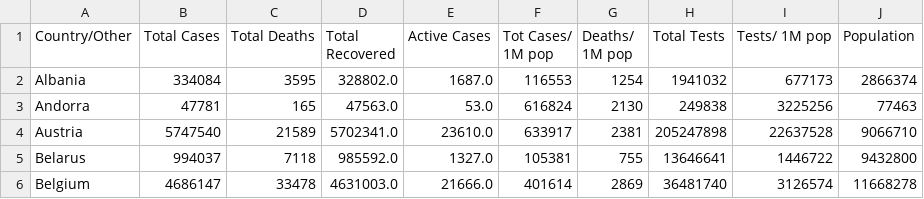
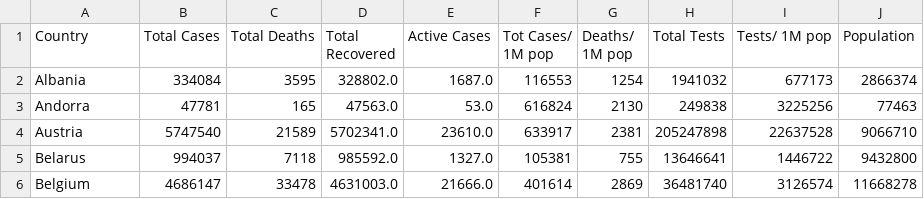
Before and after one commit to xh0417/IV_group63, a CSV file: europe_covid.csv, drawn as a sheet; only a part is shown.

Commit message:
Update europe_covid.csv

```diff
--- a/europe_covid.csv
+++ b/europe_covid.csv
@@ -1,2 +1,2 @@
-Country/Other,Total Cases,Total Deaths,Total Recovered,Active Cases,Tot Cases/ 1M pop,Deaths/ 1M pop,Total Tests,Tests/ 1M pop,Population
+Country,Total Cases,Total Deaths,Total Recovered,Active Cases,Tot Cases/ 1M pop,Deaths/ 1M pop,Total Tests,Tests/ 1M pop,Population
 Albania,334084,3595,328802.0,1687.0,116553,1254,1941032,677173,2866374
```
